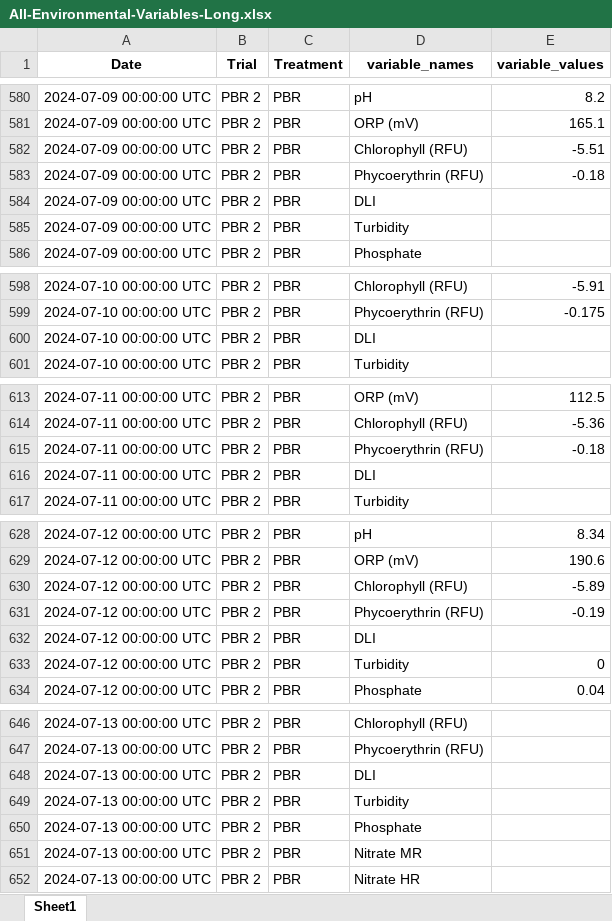
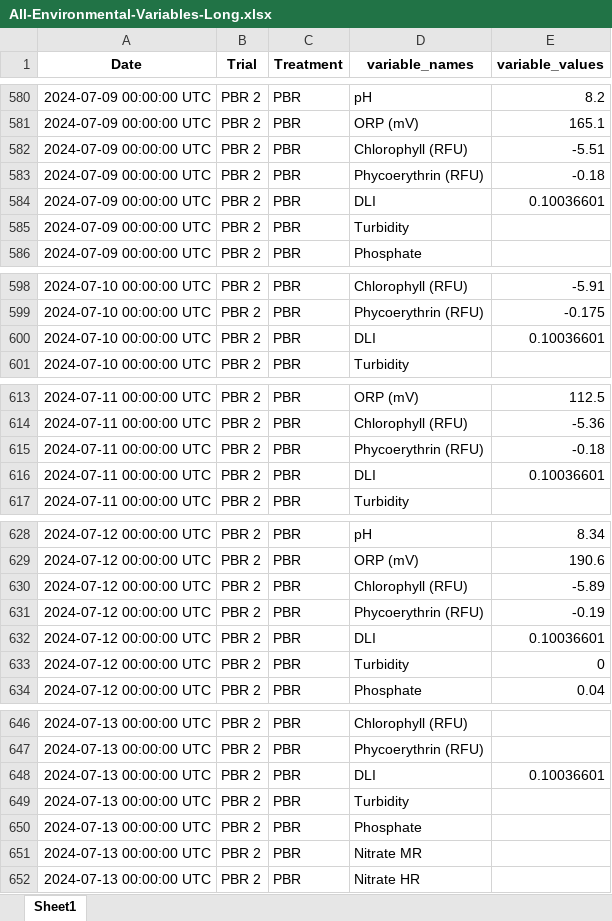
Before and after one commit to Biosphere2Ocean/OptimalLightTreatmentCoral_2026, an Excel workbook: InputData/Clean/EnvironmentalData/All-Environmental-Variables-Long.xlsx, sheet Sheet1, drawn as a sheet; only a part is shown, gaps mark what is left out; values as stored, in another font and other column widths than the file's, no borders; the diff covers the shown part only; the diff names each change by its address in the sheet, - before the commit and + after, or states it on an @@ line.

```diff
--- a/InputData/Clean/EnvironmentalData/All-Environmental-Variables-Long.xlsx (sheet Sheet1)
+++ b/InputData/Clean/EnvironmentalData/All-Environmental-Variables-Long.xlsx (sheet Sheet1)
-E584 (variable_values): (empty)
+E584 (variable_values): 0.10036601
-E600 (variable_values): (empty)
+E600 (variable_values): 0.10036601
-E616 (variable_values): (empty)
+E616 (variable_values): 0.10036601
-E632 (variable_values): (empty)
+E632 (variable_values): 0.10036601
-E648 (variable_values): (empty)
+E648 (variable_values): 0.10036601
```
Also changed, not shown: 14 edited cells elsewhere in this sheet, InputData/Clean/EnvironmentalData/All-Environmental-Variables-Wide.xlsx, 4 other files.
